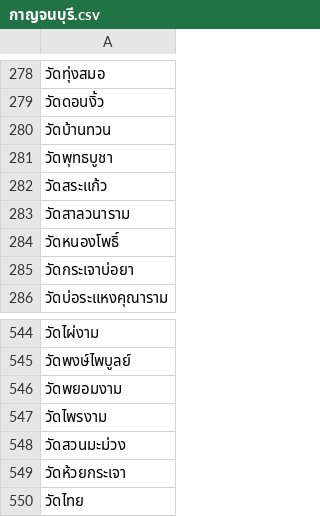
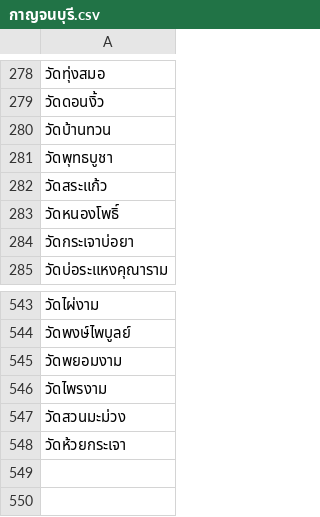
Before and after one commit to FabuKi-Xr/Thailand_Temple_WebScraping, a CSV file: data/กาญจนบุรี.csv, drawn as a sheet; only a part is shown, gaps mark what is left out.

```diff
--- a/data/กาญจนบุรี.csv
+++ b/data/กาญจนบุรี.csv
@@ -282,3 +282,2 @@
 วัดสระแก้ว
-วัดสาลวนาราม
 วัดหนองโพธิ์
@@ -549,2 +548 @@
 วัดห้วยกระเจา
-วัดไทย
```
Also changed, not shown: data/กระบี่.csv, data/นครราชสีมา.csv, 4 other files.
